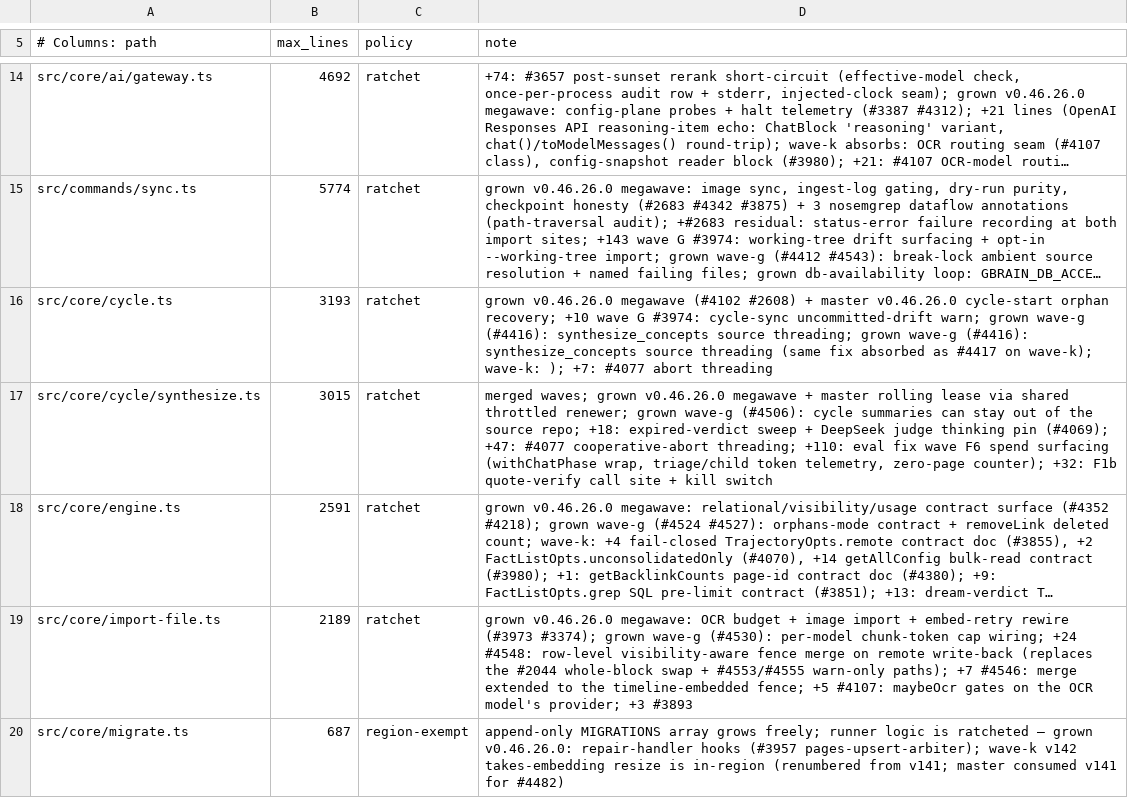
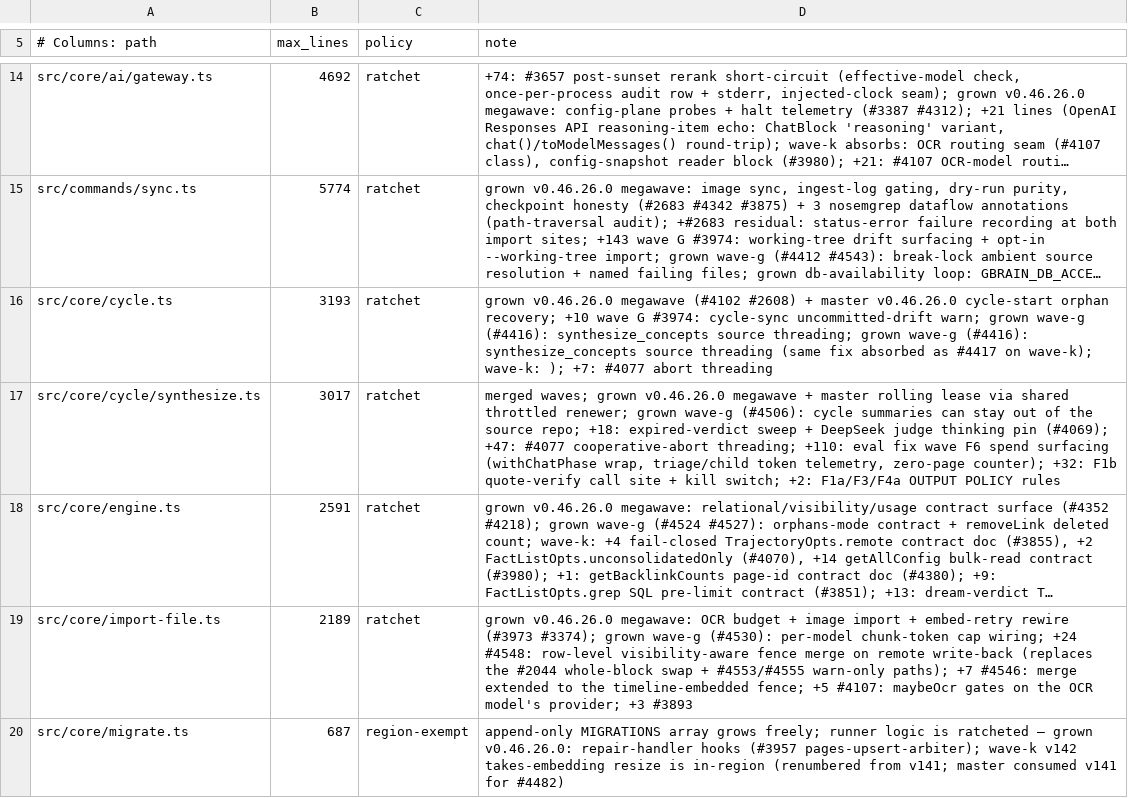
Before and after one commit to armandovargash/gbrain, a TSV file: scripts/module-size-limits.tsv, drawn as a sheet; only a part is shown, gaps mark what is left out; long unchanged cells end in …; the diff names each change by its address in the sheet, - before the commit and + after, or states it on an @@ line.

```diff
--- a/scripts/module-size-limits.tsv
+++ b/scripts/module-size-limits.tsv
-B17 (max_lines): 3015
+B17 (max_lines): 3017
-D17 (note): …+ kill switch
+D17 (note): …+ kill switch; +2: F1a/F3/F4a OUTPUT POLICY rules
```
Also changed, not shown: 2 other files.
